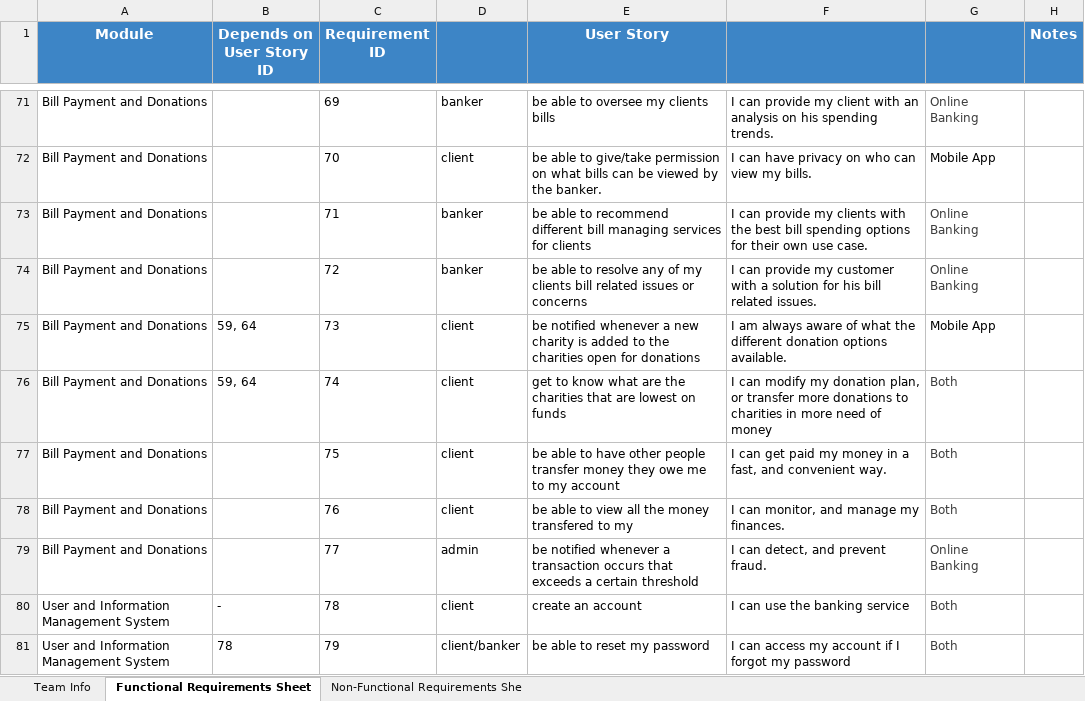
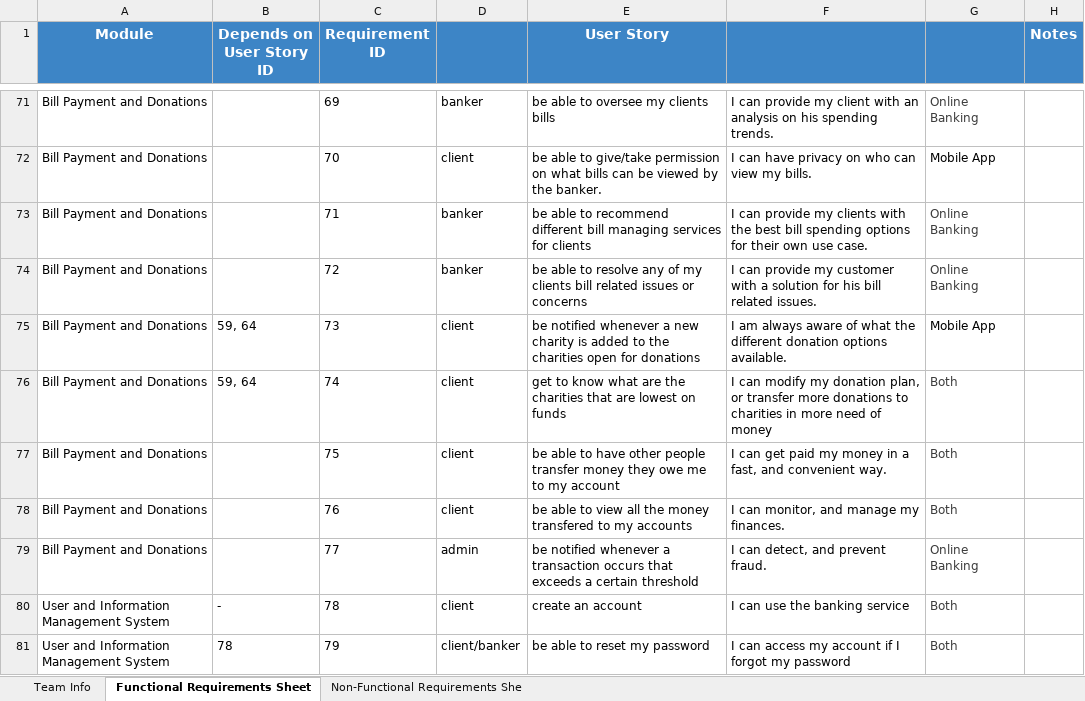
Before and after one commit to software-engineering-2023/Ctrl-Alt-Elite, an Excel workbook: Milestone 1.xlsx, sheet Functional Requirements Sheet, drawn as a sheet; only a part is shown, gaps mark what is left out; values as stored, in another font and other column widths than the file's, no borders; the diff names each change by its address in the sheet, - before the commit and + after, or states it on an @@ line.

Commit message:
update

```diff
--- a/Milestone 1.xlsx (sheet Functional Requirements Sheet)
+++ b/Milestone 1.xlsx (sheet Functional Requirements Sheet)
-E78 (User Story): …to my
+E78 (User Story): …to my accounts
```
Also changed, not shown: sheet Non-Functional Requirements She.
